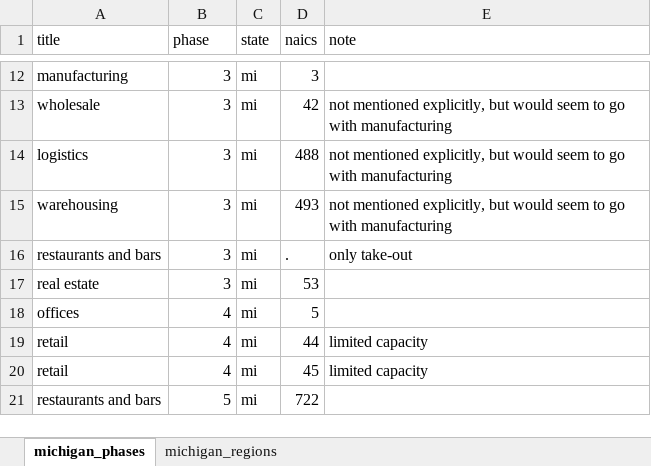
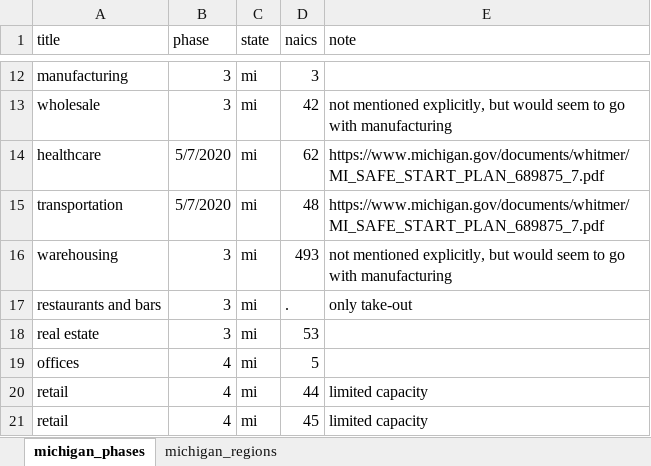
Before and after one commit to reopeningdata/reopeningdata.github.io, an Excel workbook: reopening_mi.xlsx, sheet michigan_phases, drawn as a sheet; only a part is shown, gaps mark what is left out; the shorter side is filled out with more unchanged rows; values as stored, in another font and other column widths than the file's, no borders; removed rows and columns are numbered as before the commit, all else as after; the diff names each change by its address in the sheet, - before the commit and + after, or states it on an @@ line.

```diff
--- a/reopening_mi.xlsx (sheet michigan_phases)
+++ b/reopening_mi.xlsx (sheet michigan_phases)
-row 14: logistics | 3 | mi | 488 | not mentioned explicitly, but would seem to go with manufacturing
+row 14: healthcare | 5/7/2020 | mi | 62 | https://www.michigan.gov/documents/whitmer/MI_SAFE_START_PLAN_689875_7.pdf
+row 15: transportation | 5/7/2020 | mi | 48 | https://www.michigan.gov/documents/whitmer/MI_SAFE_START_PLAN_689875_7.pdf
```
Also changed, not shown: reopening_il.xlsx, reopening_ny.xlsx, 1 other file.
